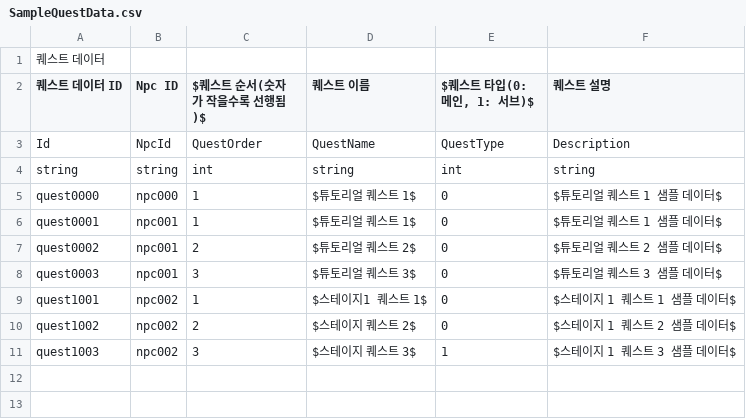
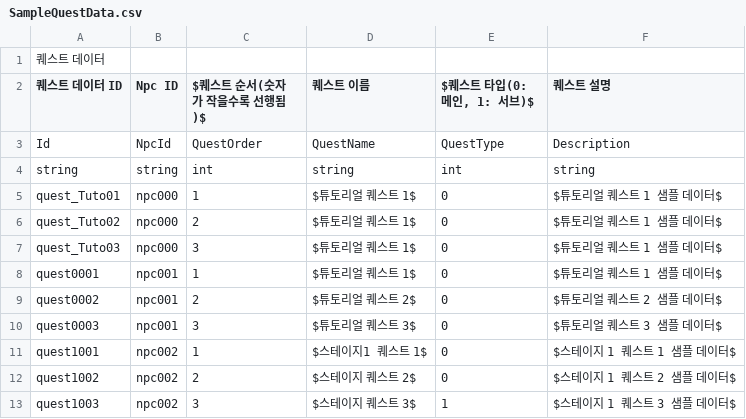
Before and after one commit to CGRJ2/UniMo-GardenOfStars, a CSV file: Assets/000WorkSpaces/CYE/Data/SampleQuestData.csv, drawn as a sheet.

Commit message:
[Chore] 튜토리얼 용 퀘스트 데이터 추가

```diff
--- a/Assets/000WorkSpaces/CYE/Data/SampleQuestData.csv
+++ b/Assets/000WorkSpaces/CYE/Data/SampleQuestData.csv
@@ -4,3 +4,5 @@ Id,NpcId,QuestOrder,QuestName,QuestType,Description
 string,string,int,string,int,string
-quest0000,npc000,1,$튜토리얼 퀘스트 1$,0,$튜토리얼 퀘스트 1 샘플 데이터$
+quest_Tuto01,npc000,1,$튜토리얼 퀘스트 1$,0,$튜토리얼 퀘스트 1 샘플 데이터$
+quest_Tuto02,npc000,2,$튜토리얼 퀘스트 1$,0,$튜토리얼 퀘스트 1 샘플 데이터$
+quest_Tuto03,npc000,3,$튜토리얼 퀘스트 1$,0,$튜토리얼 퀘스트 1 샘플 데이터$
 quest0001,npc001,1,$튜토리얼 퀘스트 1$,0,$튜토리얼 퀘스트 1 샘플 데이터$
```
Also changed, not shown: Assets/000WorkSpaces/CYE/Data/SampleQuestContentData.csv, Assets/000WorkSpaces/CYE/Data/SampleQuestContentStepData.csv, 4 other files.
